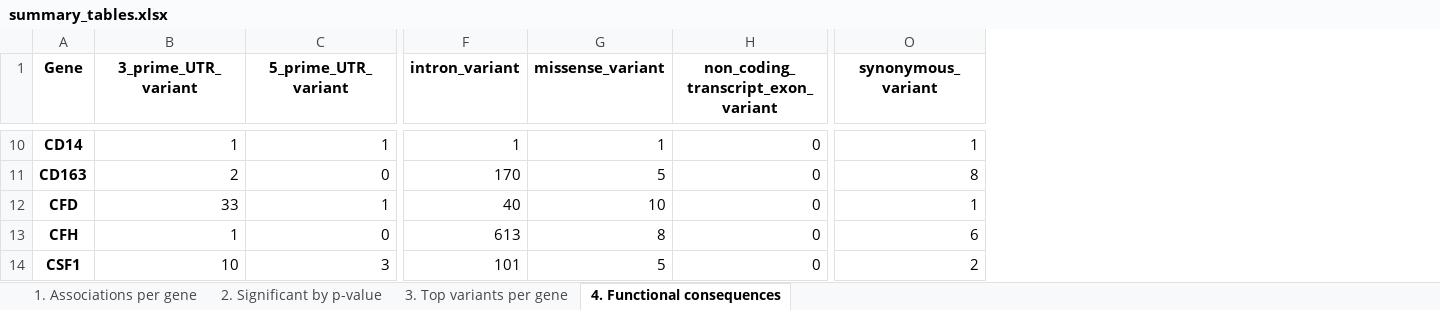
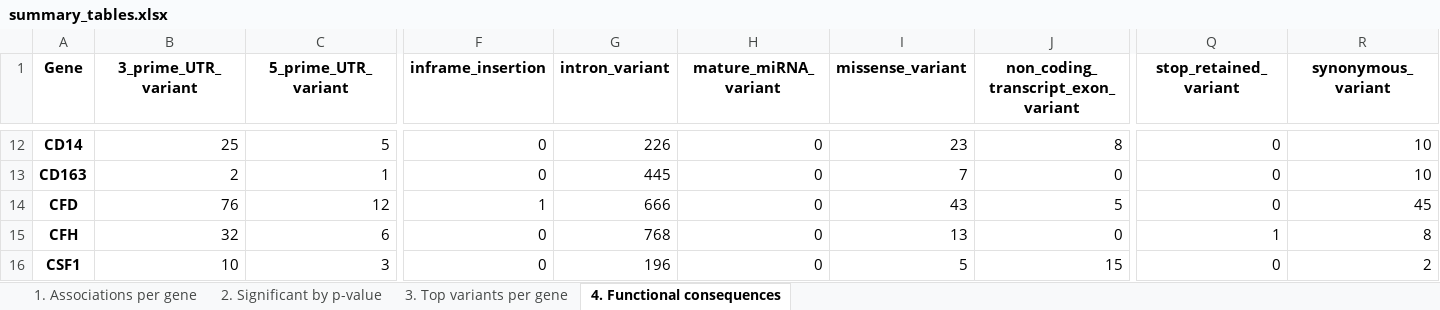
Before and after one commit to endrit-jakupi/Computational-Analysis-of-Macrophage-Gene-SNPs-across-Several-Cardiovascular-Datasets, an Excel workbook: data/final/summary_tables/summary_tables.xlsx, sheet 4. Functional consequences, drawn as a sheet; only a part is shown, gaps mark what is left out; values as stored, in another font and other column widths than the file's, no borders; addresses are those after the commit; the diff covers the shown part only; the diff names each change by its address in the sheet, - before the commit and + after, or states it on an @@ line.

Commit message:
Updated the logic for the top variants per gene in the summary tables

```diff
--- a/data/final/summary_tables/summary_tables.xlsx (sheet 4. Functional consequences)
+++ b/data/final/summary_tables/summary_tables.xlsx (sheet 4. Functional consequences)
+column F (inframe_insertion), rows 12-16: 0 | 0 | 1 | 0 | 0
+column H (mature_miRNA_variant), rows 12-16: all 0
+column Q (stop_retained_variant), rows 12-16: 0 | 0 | 0 | 1 | 0
-B12 (3_prime_UTR_variant): 1
+B12 (3_prime_UTR_variant): 25
-C12 (5_prime_UTR_variant): 1
+C12 (5_prime_UTR_variant): 5
-G12 (intron_variant): 1
+G12 (intron_variant): 226
-I12 (missense_variant): 1
+I12 (missense_variant): 23
-J12: 0
+J12: 8
-R12 (synonymous_variant): 1
+R12 (synonymous_variant): 10
-C13 (5_prime_UTR_variant): 0
+C13 (5_prime_UTR_variant): 1
-G13 (intron_variant): 170
+G13 (intron_variant): 445
-I13 (missense_variant): 5
+I13 (missense_variant): 7
-R13 (synonymous_variant): 8
+R13 (synonymous_variant): 10
-B14 (3_prime_UTR_variant): 33
+B14 (3_prime_UTR_variant): 76
-C14 (5_prime_UTR_variant): 1
+C14 (5_prime_UTR_variant): 12
-G14 (intron_variant): 40
+G14 (intron_variant): 666
-I14 (missense_variant): 10
+I14 (missense_variant): 43
-J14: 0
+J14: 5
-R14 (synonymous_variant): 1
+R14 (synonymous_variant): 45
-B15 (3_prime_UTR_variant): 1
+B15 (3_prime_UTR_variant): 32
-C15 (5_prime_UTR_variant): 0
+C15 (5_prime_UTR_variant): 6
-G15 (intron_variant): 613
+G15 (intron_variant): 768
-I15 (missense_variant): 8
+I15 (missense_variant): 13
-R15 (synonymous_variant): 6
+R15 (synonymous_variant): 8
-G16 (intron_variant): 101
+G16 (intron_variant): 196
-J16: 0
+J16: 15
```
Also changed, not shown: 2 added rows and 286 edited cells elsewhere in this sheet, sheet 3. Top variants per gene, sheet 1. Associations per gene, sheet 2. Significant by p-value, 1 other file.
